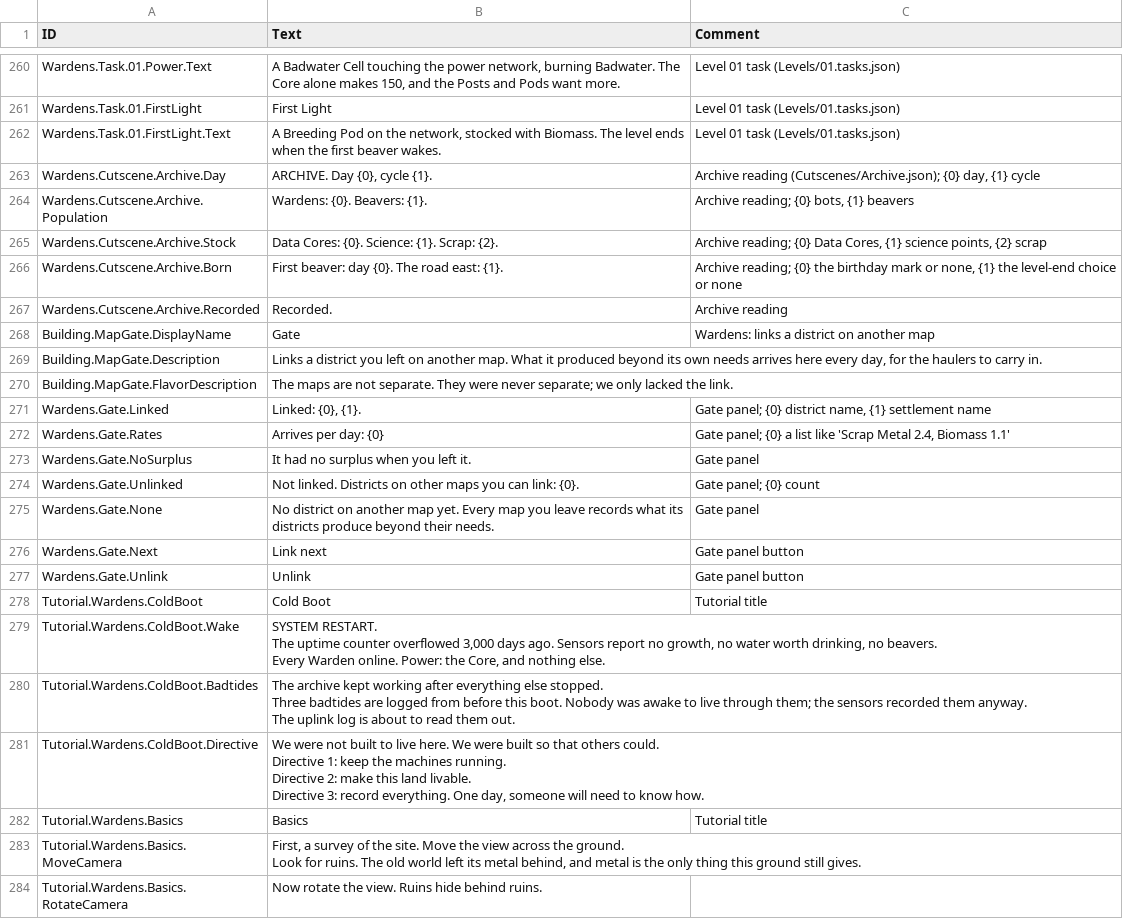
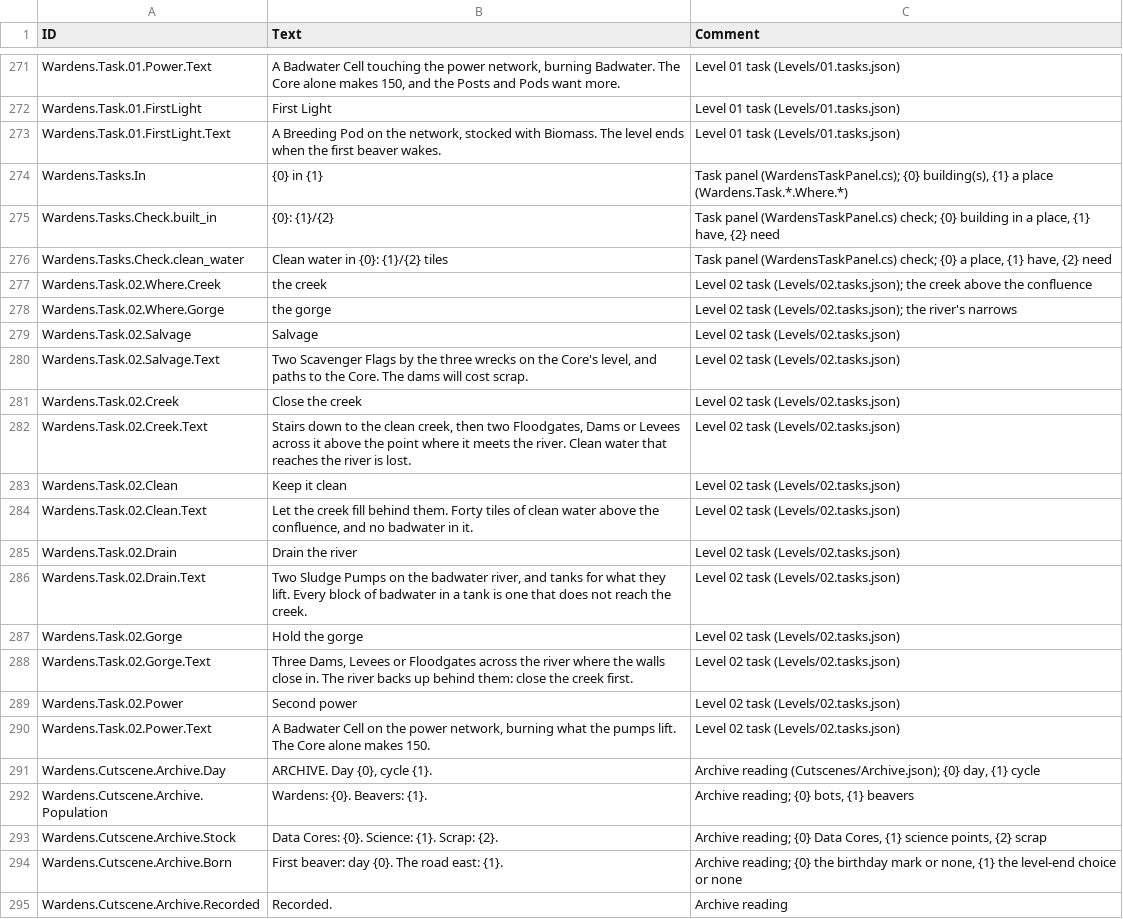
Before and after one commit to netzkontrast/timberbot, a CSV file: wardens/src/Localizations/enUS.csv, drawn as a sheet; only a part is shown, gaps mark what is left out; the shorter side is filled out with more unchanged rows; the diff covers the shown part only.

```diff
--- a/wardens/src/Localizations/enUS.csv
+++ b/wardens/src/Localizations/enUS.csv
@@ -262,2 +273,19 @@ Wardens.Task.01.FirstLight,First Light,Level 01 task (Levels/01.tasks.json)
 Wardens.Task.01.FirstLight.Text,"A Breeding Pod on the network, stocked with Biomass. The level ends when the first beaver wakes.",Level 01 task (Levels/01.tasks.json)
+Wardens.Tasks.In,{0} in {1},"Task panel (WardensTaskPanel.cs); {0} building(s), {1} a place (Wardens.Task.*.Where.*)"
+Wardens.Tasks.Check.built_in,{0}: {1}/{2},"Task panel (WardensTaskPanel.cs) check; {0} building in a place, {1} have, {2} need"
+Wardens.Tasks.Check.clean_water,Clean water in {0}: {1}/{2} tiles,"Task panel (WardensTaskPanel.cs) check; {0} a place, {1} have, {2} need"
+Wardens.Task.02.Where.Creek,the creek,Level 02 task (Levels/02.tasks.json); the creek above the confluence
+Wardens.Task.02.Where.Gorge,the gorge,Level 02 task (Levels/02.tasks.json); the river's narrows
+Wardens.Task.02.Salvage,Salvage,Level 02 task (Levels/02.tasks.json)
+Wardens.Task.02.Salvage.Text,"Two Scavenger Flags by the three wrecks on the Core's level, and paths to the Core. The dams will cost scrap.",Level 02 task (Levels/02.tasks.json)
+Wardens.Task.02.Creek,Close the creek,Level 02 task (Levels/02.tasks.json)
+Wardens.Task.02.Creek.Text,"Stairs down to the clean creek, then two Floodgates, Dams or Levees across it above the point where it meets the river. Clean water that reaches the river is lost.",Level 02 task (Levels/02.tasks.json)
+Wardens.Task.02.Clean,Keep it clean,Level 02 task (Levels/02.tasks.json)
+Wardens.Task.02.Clean.Text,"Let the creek fill behind them. Forty tiles of clean water above the confluence, and no badwater in it.",Level 02 task (Levels/02.tasks.json)
+Wardens.Task.02.Drain,Drain the river,Level 02 task (Levels/02.tasks.json)
+Wardens.Task.02.Drain.Text,"Two Sludge Pumps on the badwater river, and tanks for what they lift. Every block of badwater in a tank is one that does not reach the creek.",Level 02 task (Levels/02.tasks.json)
+Wardens.Task.02.Gorge,Hold the gorge,Level 02 task (Levels/02.tasks.json)
+Wardens.Task.02.Gorge.Text,"Three Dams, Levees or Floodgates across the river where the walls close in. The river backs up behind them: close the creek first.",Level 02 task (Levels/02.tasks.json)
+Wardens.Task.02.Power,Second power,Level 02 task (Levels/02.tasks.json)
+Wardens.Task.02.Power.Text,"A Badwater Cell on the power network, burning what the pumps lift. The Core alone makes 150.",Level 02 task (Levels/02.tasks.json)
 Wardens.Cutscene.Archive.Day,"ARCHIVE. Day {0}, cycle {1}.","Archive reading (Cutscenes/Archive.json); {0} day, {1} cycle"
```
Also changed, not shown: 29 added rows elsewhere in this file, 26 other files.
